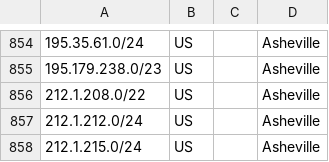
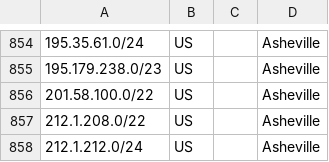
Before and after one commit to hostinger/geofeed, a CSV file: geofeed.csv, drawn as a sheet; only a part is shown, gaps mark what is left out; the shorter side is filled out with more unchanged rows; the diff names each change by its address in the sheet, - before the commit and + after, or states it on an @@ line.

```diff
--- a/geofeed.csv
+++ b/geofeed.csv
+row 856: 201.58.100.0/22 | US |  | Asheville
```
